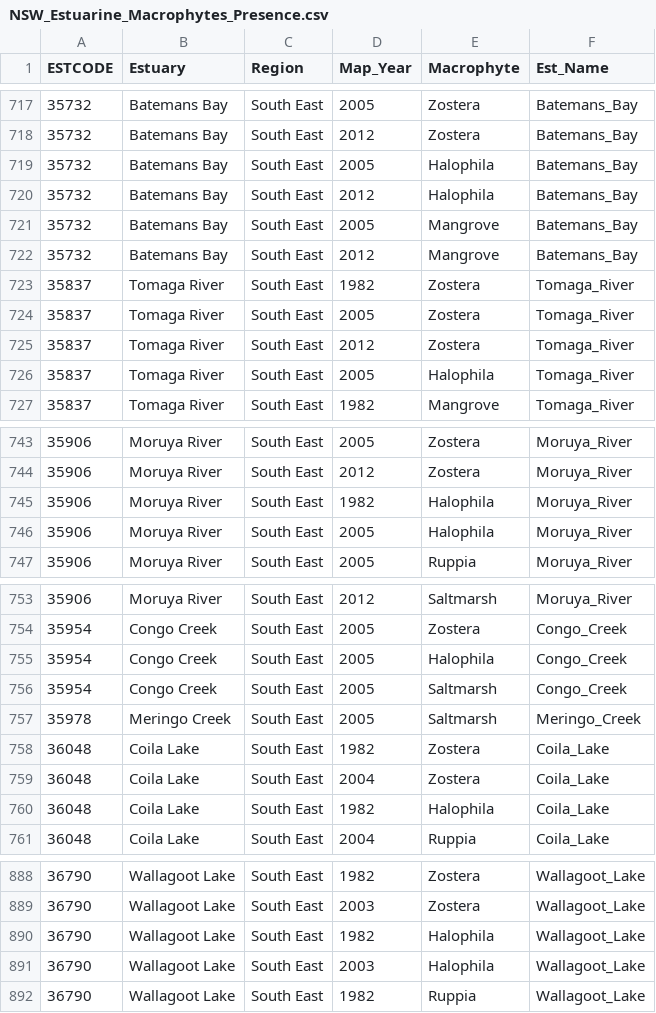
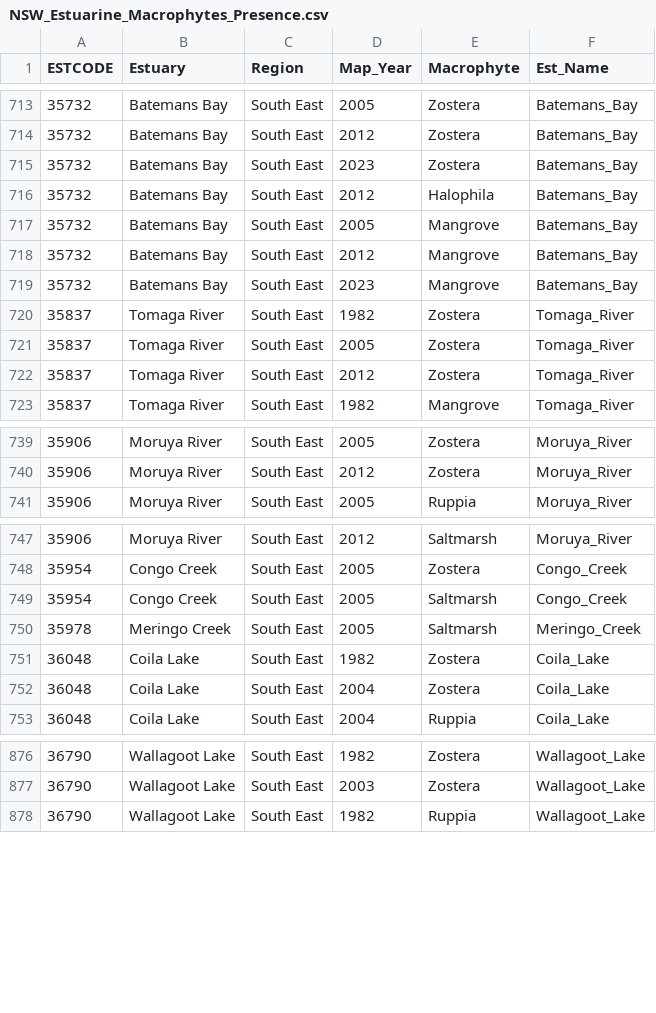
Before and after one commit to GregjWest/NSW_EstMac_Dev, a CSV file: NSW_Estuarine_Macrophytes_Presence.csv, drawn as a sheet; only a part is shown, gaps mark what is left out; the diff covers the shown part only.

```diff
--- a/NSW_Estuarine_Macrophytes_Presence.csv
+++ b/NSW_Estuarine_Macrophytes_Presence.csv
@@ -718,3 +714,3 @@ ESTCODE,Estuary,Region,Map_Year,Macrophyte,Est_Name
 35732,Batemans Bay,South East,2012,Zostera,Batemans_Bay
-35732,Batemans Bay,South East,2005,Halophila,Batemans_Bay
+35732,Batemans Bay,South East,2023,Zostera,Batemans_Bay
 35732,Batemans Bay,South East,2012,Halophila,Batemans_Bay
@@ -722,2 +718,3 @@ ESTCODE,Estuary,Region,Map_Year,Macrophyte,Est_Name
 35732,Batemans Bay,South East,2012,Mangrove,Batemans_Bay
+35732,Batemans Bay,South East,2023,Mangrove,Batemans_Bay
 35837,Tomaga River,South East,1982,Zostera,Tomaga_River
@@ -725,3 +722,2 @@ ESTCODE,Estuary,Region,Map_Year,Macrophyte,Est_Name
 35837,Tomaga River,South East,2012,Zostera,Tomaga_River
-35837,Tomaga River,South East,2005,Halophila,Tomaga_River
 35837,Tomaga River,South East,1982,Mangrove,Tomaga_River
@@ -744,4 +740,2 @@ ESTCODE,Estuary,Region,Map_Year,Macrophyte,Est_Name
 35906,Moruya River,South East,2012,Zostera,Moruya_River
-35906,Moruya River,South East,1982,Halophila,Moruya_River
-35906,Moruya River,South East,2005,Halophila,Moruya_River
 35906,Moruya River,South East,2005,Ruppia,Moruya_River
@@ -754,3 +748,2 @@ ESTCODE,Estuary,Region,Map_Year,Macrophyte,Est_Name
 35954,Congo Creek,South East,2005,Zostera,Congo_Creek
-35954,Congo Creek,South East,2005,Halophila,Congo_Creek
 35954,Congo Creek,South East,2005,Saltmarsh,Congo_Creek
@@ -759,3 +752,2 @@ ESTCODE,Estuary,Region,Map_Year,Macrophyte,Est_Name
 36048,Coila Lake,South East,2004,Zostera,Coila_Lake
-36048,Coila Lake,South East,1982,Halophila,Coila_Lake
 36048,Coila Lake,South East,2004,Ruppia,Coila_Lake
@@ -889,4 +877,2 @@ ESTCODE,Estuary,Region,Map_Year,Macrophyte,Est_Name
 36790,Wallagoot Lake,South East,2003,Zostera,Wallagoot_Lake
-36790,Wallagoot Lake,South East,1982,Halophila,Wallagoot_Lake
-36790,Wallagoot Lake,South East,2003,Halophila,Wallagoot_Lake
 36790,Wallagoot Lake,South East,1982,Ruppia,Wallagoot_Lake
```
Also changed, not shown: 7 added rows and 18 removed rows elsewhere in this file, 8 other files.
